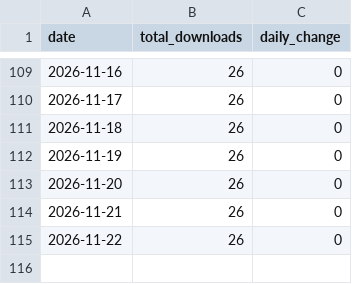
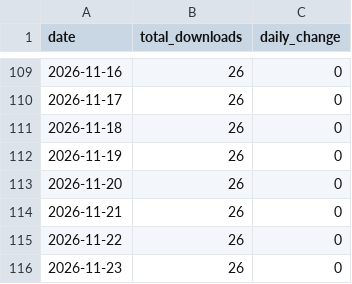
Before and after one commit to zakariabinsaifullah/wpaiscanner, a CSV file: data/downloads.csv, drawn as a sheet; only a part is shown, gaps mark what is left out; the diff names each change by its address in the sheet, - before the commit and + after, or states it on an @@ line.

```diff
--- a/data/downloads.csv
+++ b/data/downloads.csv
+row 116: 2026-11-23 | 26 | 0
```
Also changed, not shown: 1 other file.
